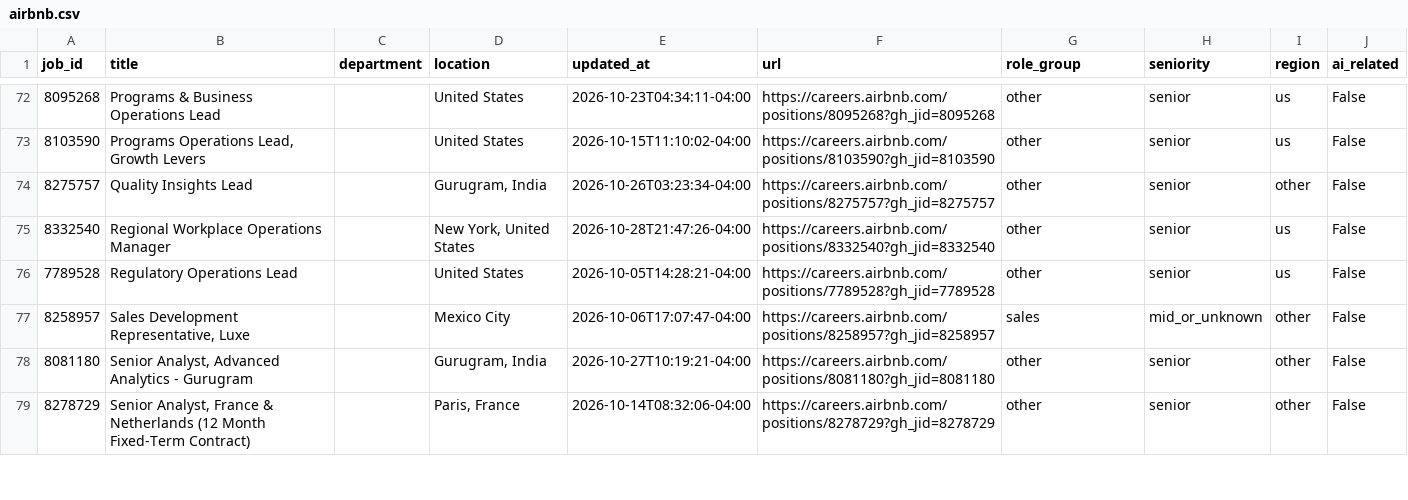
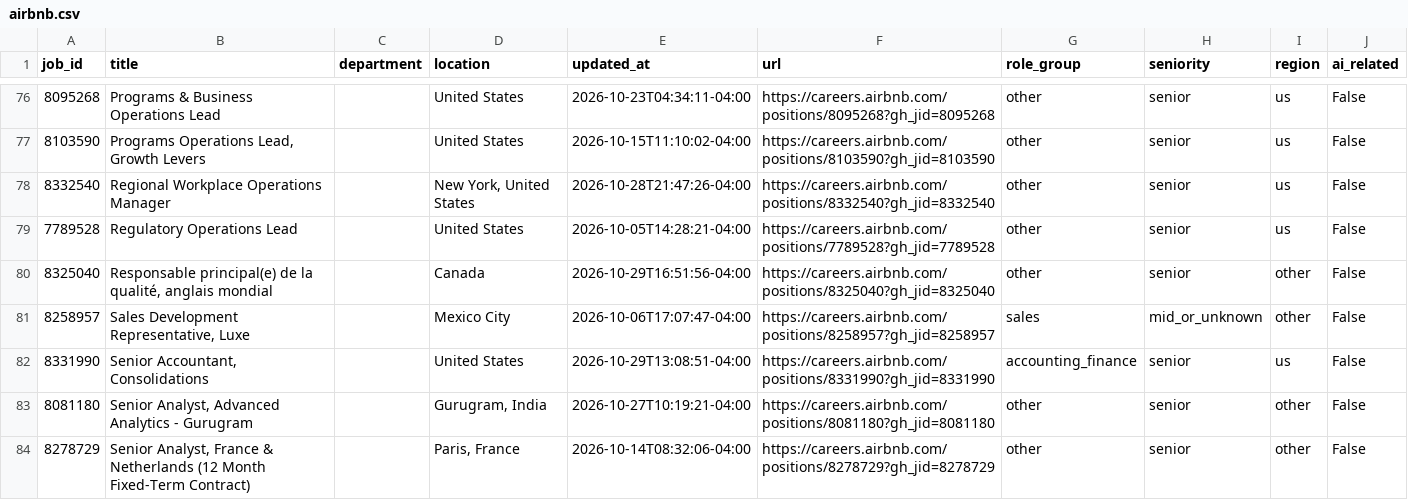
Before and after one commit to jjohn6297-sketch/signal-desk, a CSV file: data/jobs/current/airbnb.csv, drawn as a sheet; only a part is shown, gaps mark what is left out; the diff covers the shown part only.

```diff
--- a/data/jobs/current/airbnb.csv
+++ b/data/jobs/current/airbnb.csv
@@ -73,6 +77,7 @@ job_id,title,department,location,updated_at,url,role_group,seniority,region,ai_r
 8103590,"Programs Operations Lead, Growth Levers",,United States ,2026-10-15T11:10:02-04:00,https://careers.airbnb.com/positions/8103590?gh_jid=8103590,other,senior,us,False
-8275757,Quality Insights Lead,,"Gurugram, India",2026-10-26T03:23:34-04:00,https://careers.airbnb.com/positions/8275757?gh_jid=8275757,other,senior,other,False
 8332540,Regional Workplace Operations Manager,,"New York, United States ",2026-10-28T21:47:26-04:00,https://careers.airbnb.com/positions/8332540?gh_jid=8332540,other,senior,us,False
 7789528,Regulatory Operations Lead,,United States,2026-10-05T14:28:21-04:00,https://careers.airbnb.com/positions/7789528?gh_jid=7789528,other,senior,us,False
+8325040,"Responsable principal(e) de la qualité, anglais mondial",,Canada,2026-10-29T16:51:56-04:00,https://careers.airbnb.com/positions/8325040?gh_jid=8325040,other,senior,other,False
 8258957,"Sales Development Representative, Luxe",,Mexico City,2026-10-06T17:07:47-04:00,https://careers.airbnb.com/positions/8258957?gh_jid=8258957,sales,mid_or_unknown,other,False
+8331990,"Senior Accountant, Consolidations",,United States ,2026-10-29T13:08:51-04:00,https://careers.airbnb.com/positions/8331990?gh_jid=8331990,accounting_finance,senior,us,False
 8081180,"Senior Analyst, Advanced Analytics - Gurugram",,"Gurugram, India",2026-10-27T10:19:21-04:00,https://careers.airbnb.com/positions/8081180?gh_jid=8081180,other,senior,other,False
```
Also changed, not shown: 9 added rows, 2 removed rows, 15 moved rows and 3 edited cells elsewhere in this file, data/jobs/current/anthropic.csv, data/jobs/current/coinbase.csv, 37 other files.
